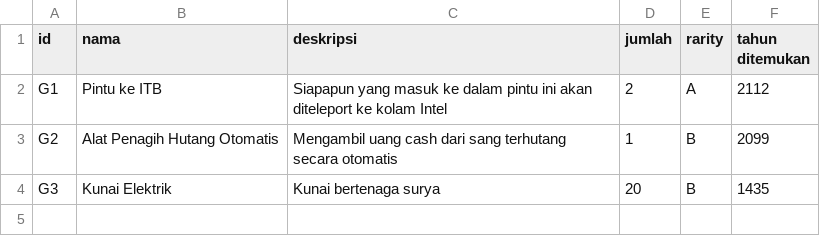
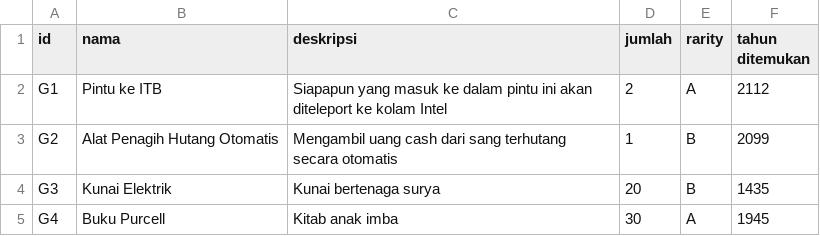
Before and after one commit to averrows/tubes-daspro, a CSV file: data/gadget.csv, drawn as a sheet; the diff names each change by its address in the sheet, - before the commit and + after, or states it on an @@ line.

Commit message:
entry data baru untuk trial

```diff
--- a/data/gadget.csv
+++ b/data/gadget.csv
+row 5: G4 | Buku Purcell | Kitab anak imba | 30 | A | 1945
```
Also changed, not shown: 1 other file.
